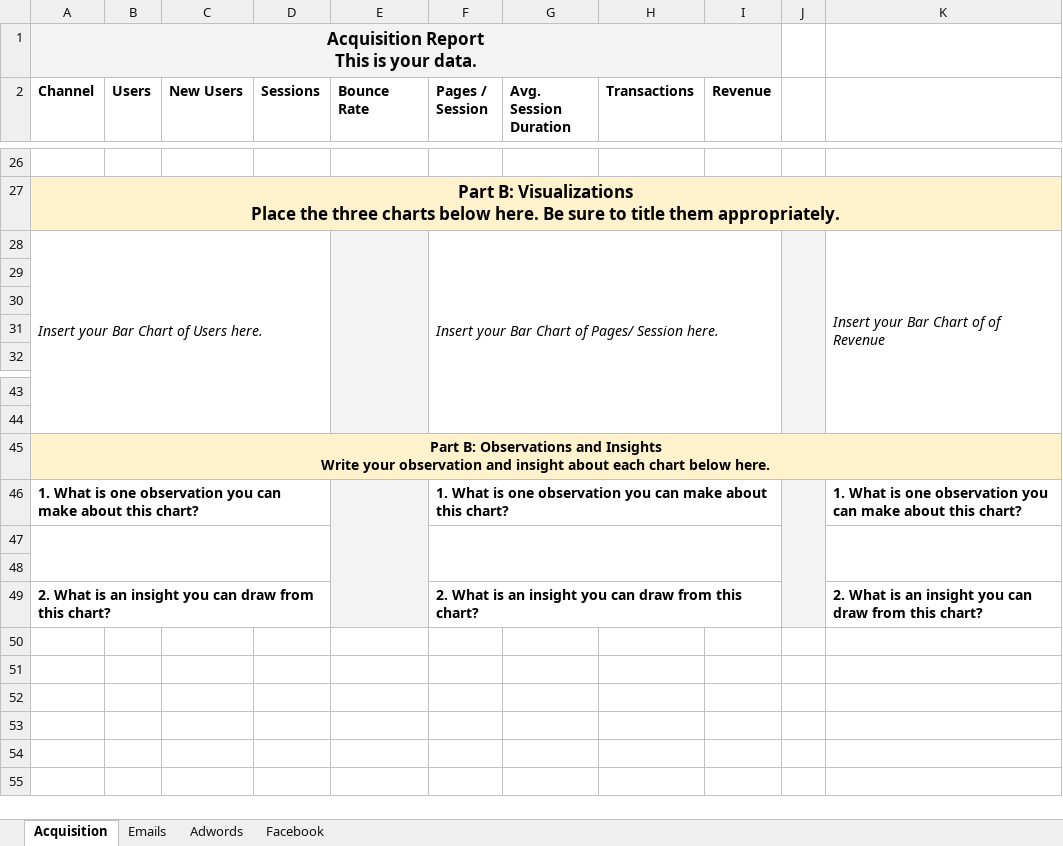
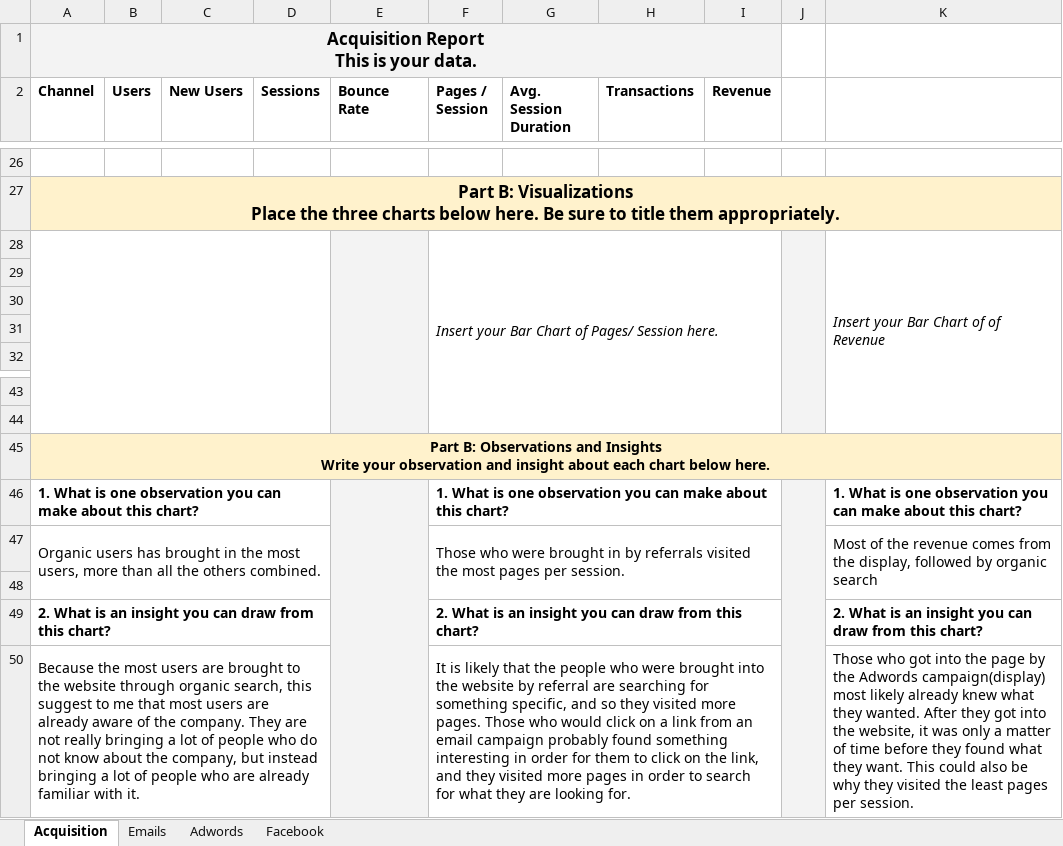
Before and after one commit to mlvilleg/CovidInteractivePlot, an Excel workbook: Excel Projects/Marketing Project.xlsx, sheet Acquisition, drawn as a sheet; only a part is shown, gaps mark what is left out; values as stored, in another font and other column widths than the file's, no borders; charts and pictures not drawn; the diff names each change by its address in the sheet, - before the commit and + after, or states it on an @@ line.

```diff
--- a/Excel Projects/Marketing Project.xlsx (sheet Acquisition)
+++ b/Excel Projects/Marketing Project.xlsx (sheet Acquisition)
-A28 (Channel): Insert your Bar Chart of Users here.
+A28 (Channel): (empty)
-row 47: (empty)
+row 47: Organic users has brought in the most users, more than all the others combined. |  |  |  |  | Those who were brought in by referrals visited the most pages per session. |  |  |  |  | Most of the revenue comes from the display, followed by organic search
+row 50: Because the most users are brought to the website through organic search, this suggest to me that most users are already aware of the company. They are not really bringing a lot of people who do not know about the company, but instead bringing a lot of people who are already familiar with it. |  |  |  |  | It is likely that the people who were brought into the website by referral are searching for something specific, and so they visited more pages. Those who would click on a link from an email campaign probably found something interesting in order for them to click on the link, and they visited more pages in order to search for what they are looking for. |  |  |  |  | Those who got into the page by the Adwords campaign(display) most likely already knew what they wanted. After they got into the website, it was only a matter of time before they found what they want. This could also be why they visited the least pages per session.
```
Also changed, not shown: sheet Emails, sheet Facebook, charts or pictures.
